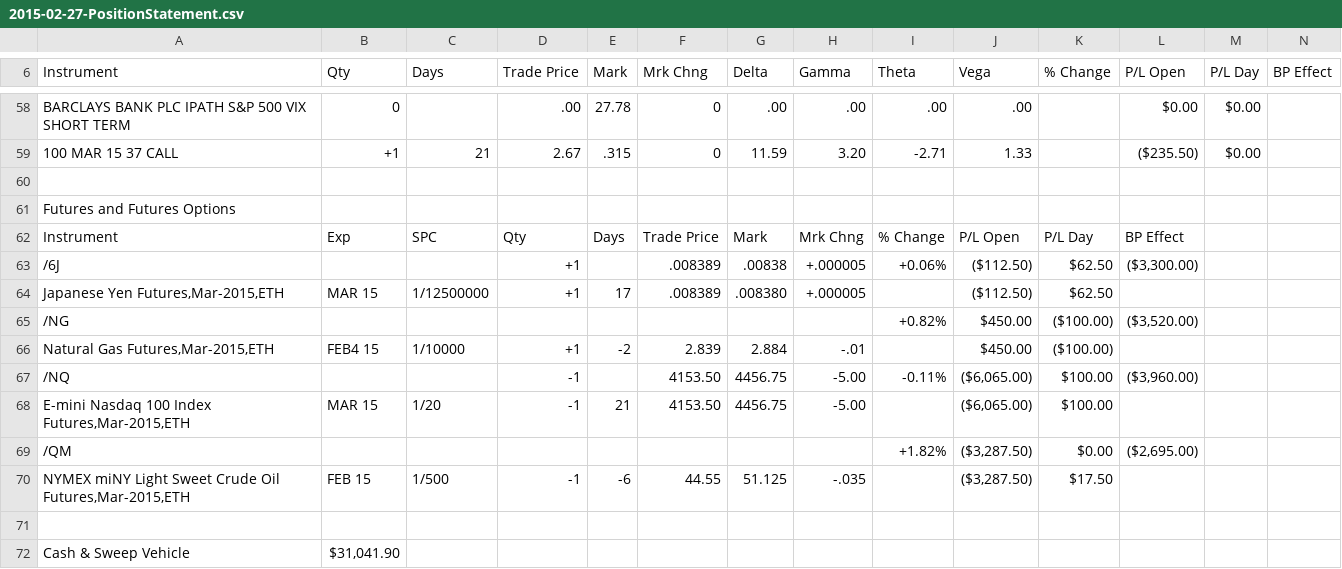
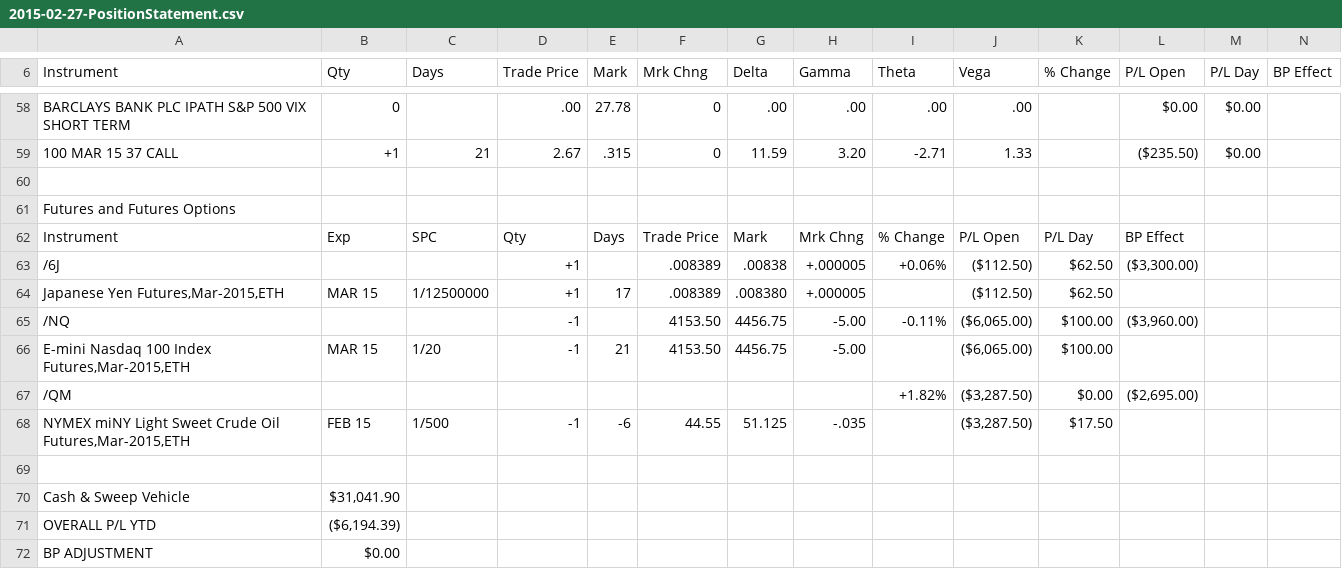
Before and after one commit to jack2150/rivers0.2, a CSV file: tos_import/files/real_files/2015-02-26/2015-02-27-PositionStatement.csv, drawn as a sheet; only a part is shown, gaps mark what is left out; the shorter side is filled out with more unchanged rows; the diff names each change by its address in the sheet, - before the commit and + after, or states it on an @@ line.

```diff
--- a/tos_import/files/real_files/2015-02-26/2015-02-27-PositionStatement.csv
+++ b/tos_import/files/real_files/2015-02-26/2015-02-27-PositionStatement.csv
-row 65: /NG |  |  |  |  |  |  |  | +0.82% | $450.00 | ($100.00) | ($3,520.00)
-row 66: Natural Gas Futures,Mar-2015,ETH | FEB4 15 | 1/10000 | +1 | -2 | 2.839 | 2.884 | -.01 |  | $450.00 | ($100.00)
```
Also changed, not shown: tos_import/files/real_files/2015-02-13/2015-02-14-PositionStatement.csv, tos_import/files/real_files/2015-02-17/2015-02-18-PositionStatement.csv, 15 other files.
